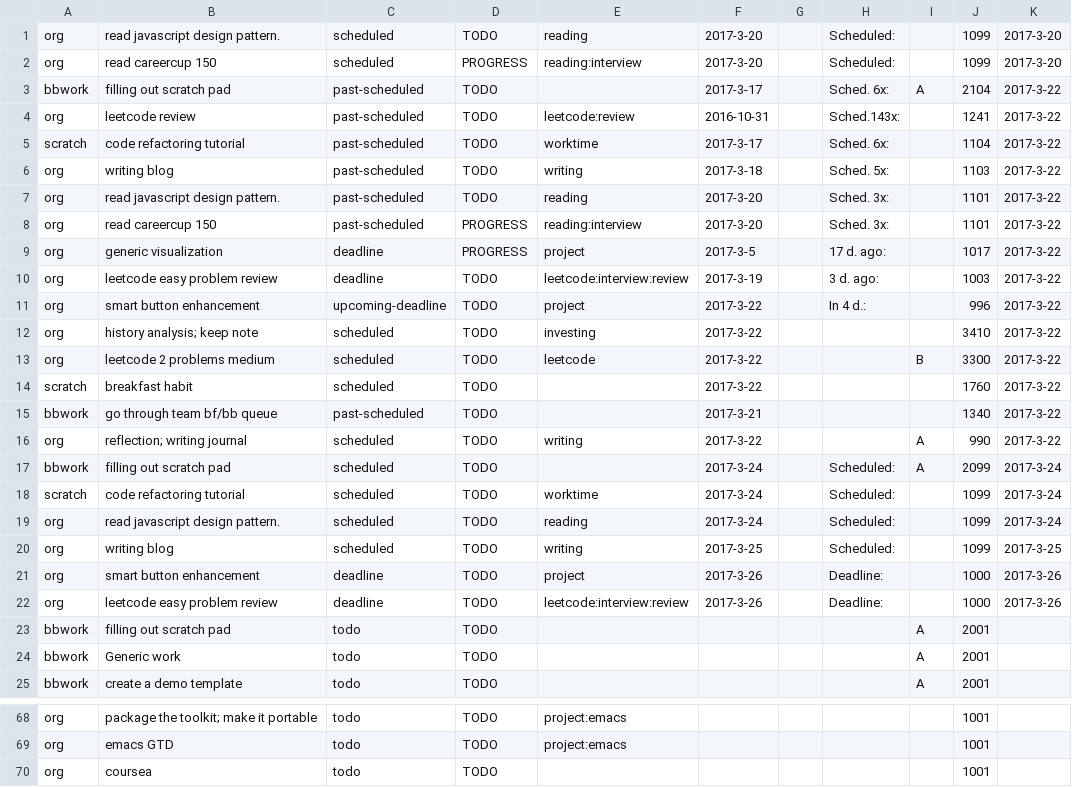
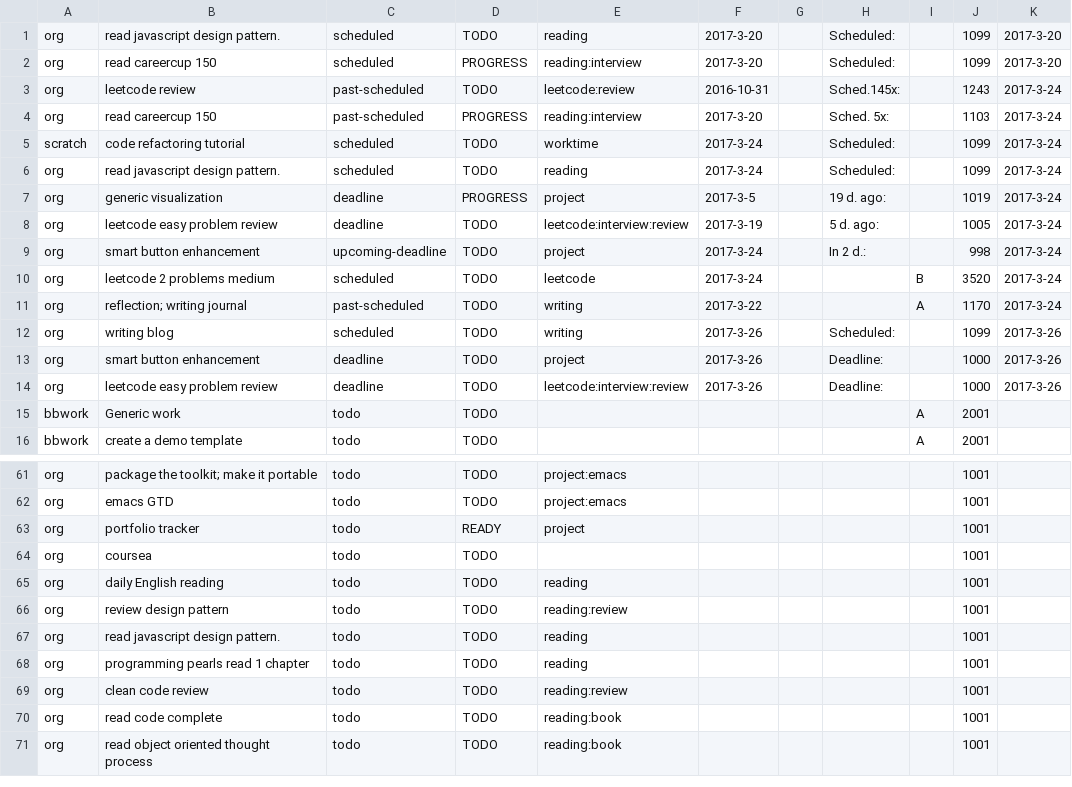
Before and after one commit to ggppwx/note, a CSV file: csv/agenda.csv, drawn as a sheet; only a part is shown, gaps mark what is left out; the shorter side is filled out with more unchanged rows; the diff covers the shown part only.

```diff
--- a/csv/agenda.csv
+++ b/csv/agenda.csv
@@ -2,23 +2,14 @@ org,read javascript design pattern.,scheduled,TODO,reading,2017-3-20,,Scheduled:
 org,read careercup 150,scheduled,PROGRESS,reading:interview,2017-3-20,,Scheduled:,,1099,2017-3-20
-bbwork,filling out scratch pad,past-scheduled,TODO,,2017-3-17,,Sched. 6x:,A,2104,2017-3-22
-org,leetcode review,past-scheduled,TODO,leetcode:review,2016-10-31,,Sched.143x:,,1241,2017-3-22
-scratch,code refactoring tutorial,past-scheduled,TODO,worktime,2017-3-17,,Sched. 6x:,,1104,2017-3-22
-org,writing blog,past-scheduled,TODO,writing,2017-3-18,,Sched. 5x:,,1103,2017-3-22
-org,read javascript design pattern.,past-scheduled,TODO,reading,2017-3-20,,Sched. 3x:,,1101,2017-3-22
-org,read careercup 150,past-scheduled,PROGRESS,reading:interview,2017-3-20,,Sched. 3x:,,1101,2017-3-22
-org,generic visualization,deadline,PROGRESS,project,2017-3-5,,17 d. ago:,,1017,2017-3-22
-org,leetcode easy problem review,deadline,TODO,leetcode:interview:review,2017-3-19,,3 d. ago:,,1003,2017-3-22
-org,smart button enhancement,upcoming-deadline,TODO,project,2017-3-22,,In   4 d.:,,996,2017-3-22
-org,history analysis; keep note,scheduled,TODO,investing,2017-3-22,,,,3410,2017-3-22
-org,leetcode 2 problems medium,scheduled,TODO,leetcode,2017-3-22,,,B,3300,2017-3-22
-scratch,breakfast habit,scheduled,TODO,,2017-3-22,,,,1760,2017-3-22
-bbwork,go through team bf/bb queue,past-scheduled,TODO,,2017-3-21,,,,1340,2017-3-22
-org,reflection; writing journal,scheduled,TODO,writing,2017-3-22,,,A,990,2017-3-22
-bbwork,filling out scratch pad,scheduled,TODO,,2017-3-24,,Scheduled:,A,2099,2017-3-24
+org,leetcode review,past-scheduled,TODO,leetcode:review,2016-10-31,,Sched.145x:,,1243,2017-3-24
+org,read careercup 150,past-scheduled,PROGRESS,reading:interview,2017-3-20,,Sched. 5x:,,1103,2017-3-24
 scratch,code refactoring tutorial,scheduled,TODO,worktime,2017-3-24,,Scheduled:,,1099,2017-3-24
 org,read javascript design pattern.,scheduled,TODO,reading,2017-3-24,,Scheduled:,,1099,2017-3-24
-org,writing blog,scheduled,TODO,writing,2017-3-25,,Scheduled:,,1099,2017-3-25
+org,generic visualization,deadline,PROGRESS,project,2017-3-5,,19 d. ago:,,1019,2017-3-24
+org,leetcode easy problem review,deadline,TODO,leetcode:interview:review,2017-3-19,,5 d. ago:,,1005,2017-3-24
+org,smart button enhancement,upcoming-deadline,TODO,project,2017-3-24,,In   2 d.:,,998,2017-3-24
+org,leetcode 2 problems medium,scheduled,TODO,leetcode,2017-3-24,,,B,3520,2017-3-24
+org,reflection; writing journal,past-scheduled,TODO,writing,2017-3-22,,,A,1170,2017-3-24
+org,writing blog,scheduled,TODO,writing,2017-3-26,,Scheduled:,,1099,2017-3-26
 org,smart button enhancement,deadline,TODO,project,2017-3-26,,Deadline:,,1000,2017-3-26
 org,leetcode easy problem review,deadline,TODO,leetcode:interview:review,2017-3-26,,Deadline:,,1000,2017-3-26
-bbwork,filling out scratch pad,todo,TODO,,,,,A,2001,
 bbwork,Generic work,todo,TODO,,,,,A,2001,
@@ -69,2 +62,3 @@ org,package the toolkit; make it portable,todo,TODO,project:emacs,,,,,1001,
 org,emacs GTD,todo,TODO,project:emacs,,,,,1001,
+org,portfolio tracker,todo,READY,project,,,,,1001,
 org,coursea,todo,TODO,,,,,,1001,
```
Also changed, not shown: 2 added rows elsewhere in this file, csv/pomodora.csv.
